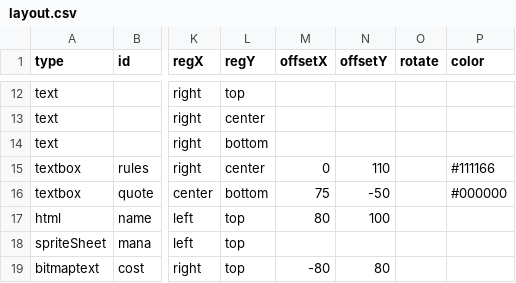
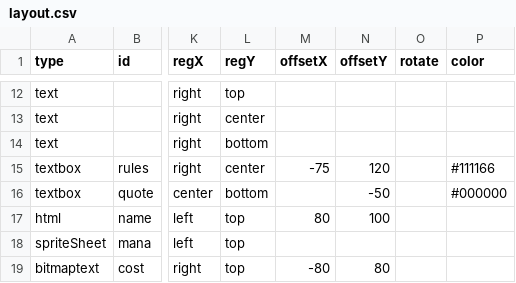
Before and after one commit to innerdvations/ccgbuilder, a CSV file: examples/all/layout.csv, drawn as a sheet; only a part is shown, gaps mark what is left out; the diff names each change by its address in the sheet, - before the commit and + after, or states it on an @@ line.

```diff
--- a/examples/all/layout.csv
+++ b/examples/all/layout.csv
-M15 (offsetX): 0
+M15 (offsetX): -75
-N15 (offsetY): 110
+N15 (offsetY): 120
-M16 (offsetX): 75
+M16 (offsetX): (empty)
```
Also changed, not shown: 4 other files.
